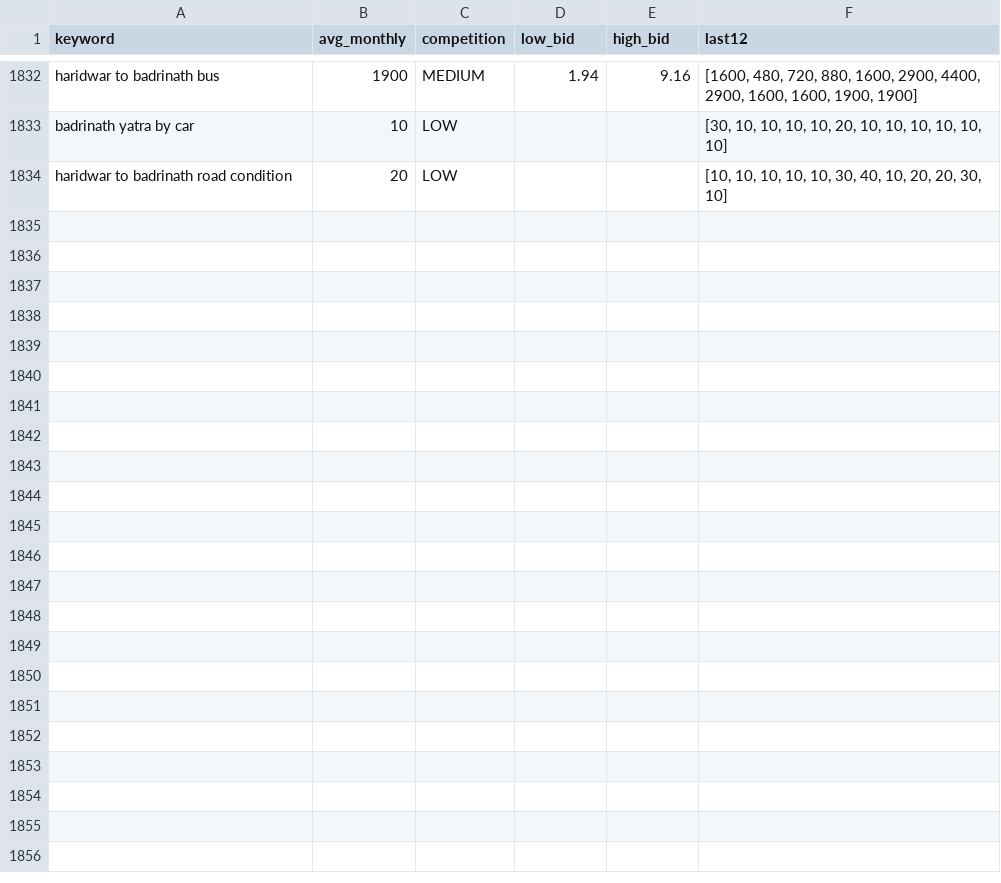
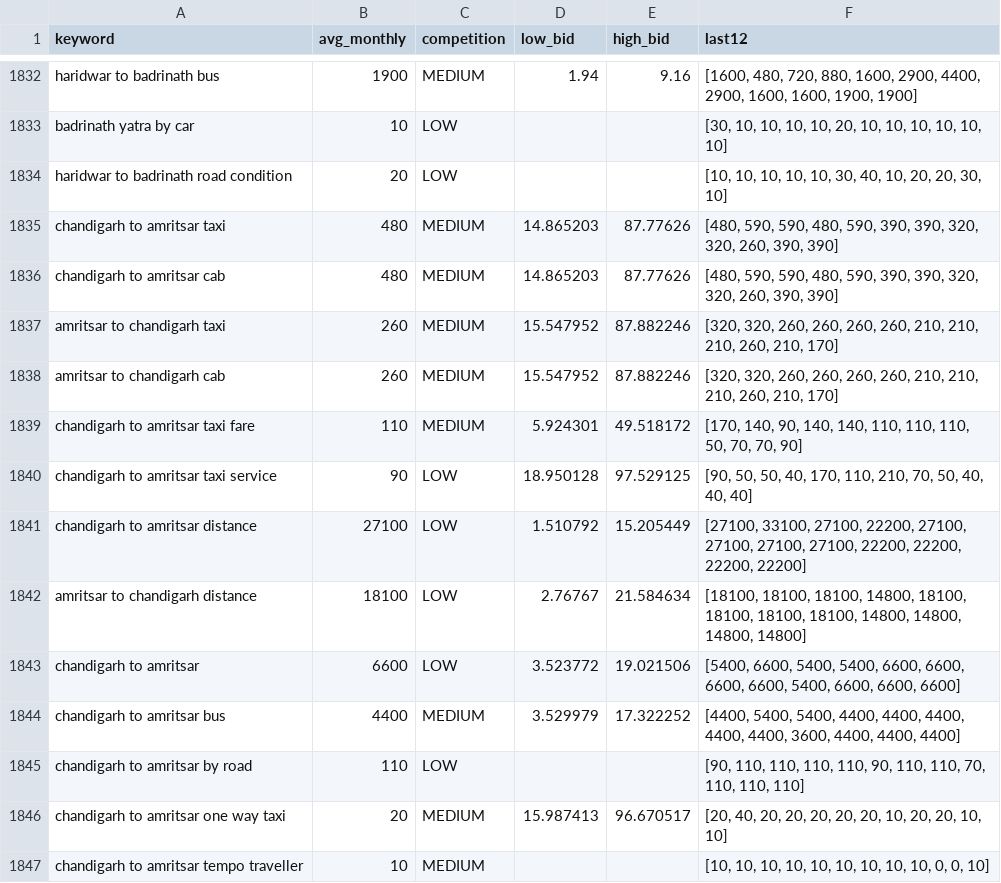
Before and after one commit to sushilg5ss/Suzu-Travels, a CSV file: cab-kit/research/kw_all.csv, drawn as a sheet; only a part is shown, gaps mark what is left out; the diff names each change by its address in the sheet, - before the commit and + after, or states it on an @@ line.

```diff
--- a/cab-kit/research/kw_all.csv
+++ b/cab-kit/research/kw_all.csv
+row 1835: chandigarh to amritsar taxi | 480 | MEDIUM | 14.865203 | 87.77626 | [480, 590, 590, 480, 590, 390, 390, 320, 320, 260, 390, 390]
+row 1836: chandigarh to amritsar cab | 480 | MEDIUM | 14.865203 | 87.77626 | [480, 590, 590, 480, 590, 390, 390, 320, 320, 260, 390, 390]
+row 1837: amritsar to chandigarh taxi | 260 | MEDIUM | 15.547952 | 87.882246 | [320, 320, 260, 260, 260, 260, 210, 210, 210, 260, 210, 170]
+row 1838: amritsar to chandigarh cab | 260 | MEDIUM | 15.547952 | 87.882246 | [320, 320, 260, 260, 260, 260, 210, 210, 210, 260, 210, 170]
+row 1839: chandigarh to amritsar taxi fare | 110 | MEDIUM | 5.924301 | 49.518172 | [170, 140, 90, 140, 140, 110, 110, 110, 50, 70, 70, 90]
+row 1840: chandigarh to amritsar taxi service | 90 | LOW | 18.950128 | 97.529125 | [90, 50, 50, 40, 170, 110, 210, 70, 50, 40, 40, 40]
+row 1841: chandigarh to amritsar distance | 27100 | LOW | 1.510792 | 15.205449 | [27100, 33100, 27100, 22200, 27100, 27100, 27100, 27100, 22200, 22200, 22200, 22200]
+row 1842: amritsar to chandigarh distance | 18100 | LOW | 2.76767 | 21.584634 | [18100, 18100, 18100, 14800, 18100, 18100, 18100, 18100, 14800, 14800, 14800, 14800]
+row 1843: chandigarh to amritsar | 6600 | LOW | 3.523772 | 19.021506 | [5400, 6600, 5400, 5400, 6600, 6600, 6600, 6600, 5400, 6600, 6600, 6600]
+row 1844: chandigarh to amritsar bus | 4400 | MEDIUM | 3.529979 | 17.322252 | [4400, 5400, 5400, 4400, 4400, 4400, 4400, 4400, 3600, 4400, 4400, 4400]
+row 1845: chandigarh to amritsar by road | 110 | LOW |  |  | [90, 110, 110, 110, 110, 90, 110, 110, 70, 110, 110, 110]
+row 1846: chandigarh to amritsar one way taxi | 20 | MEDIUM | 15.987413 | 96.670517 | [20, 40, 20, 20, 20, 20, 20, 10, 20, 20, 10, 10]
+row 1847: chandigarh to amritsar tempo traveller | 10 | MEDIUM |  |  | [10, 10, 10, 10, 10, 10, 10, 10, 10, 0, 0, 10]
```
Also changed, not shown: 12 other files.
